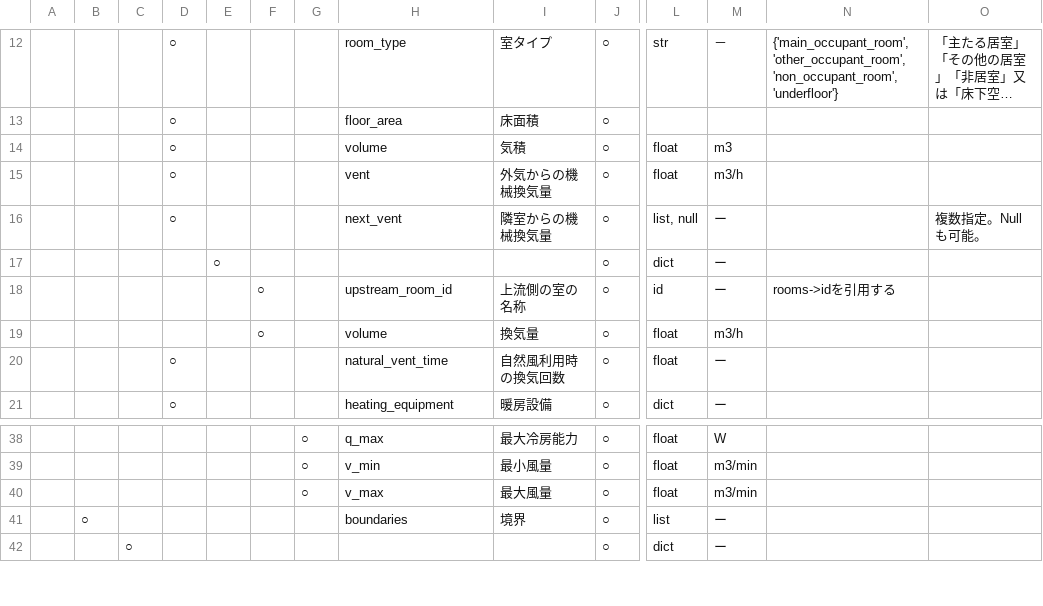
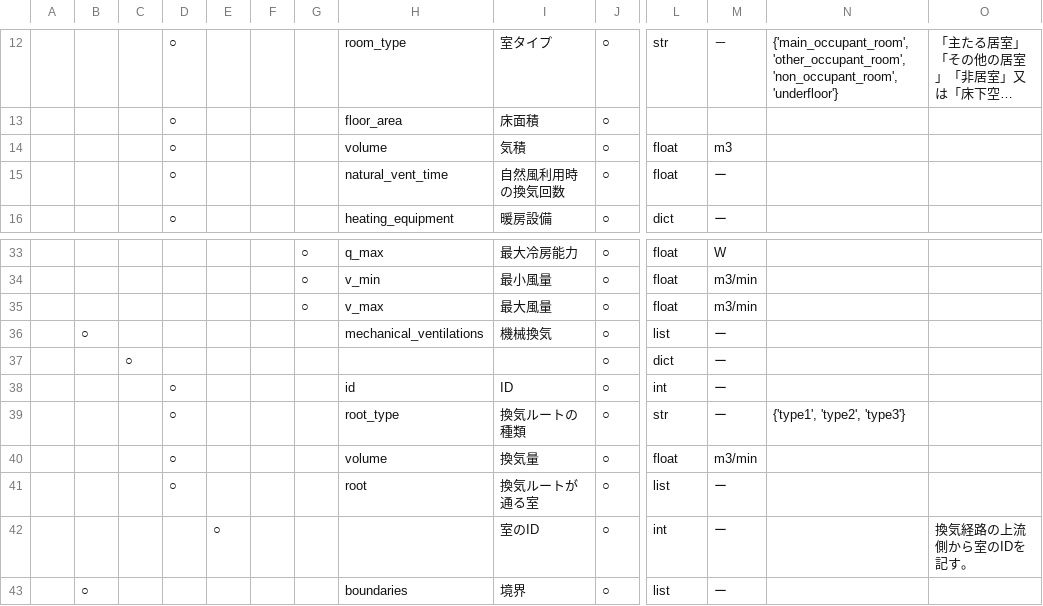
Before and after one commit to BRI-EES-House/heat_load_calc, a CSV file: docs/data_spec/spec_initializer_input.csv, drawn as a sheet; only a part is shown, gaps mark what is left out; the shorter side is filled out with more unchanged rows; long unchanged cells end in …; removed rows and columns are numbered as before the commit, all else as after; rows hold the shown columns only; the diff names each change by its address in the sheet, - before the commit and + after, or states it on an @@ line.

Commit message:
initializer の入力仕様書を更新する。

```diff
--- a/docs/data_spec/spec_initializer_input.csv
+++ b/docs/data_spec/spec_initializer_input.csv
-row 15:  |  |  | ○ |  |  |  | vent | 外気からの機械換気量 | ○ | float | m3/h
-row 16:  |  |  | ○ |  |  |  | next_vent | 隣室からの機械換気量 | ○ | list, null | ー |  | 複数指定。Null も可能。
-row 17:  |  |  |  | ○ |  |  |  |  | ○ | dict | ー
-row 18:  |  |  |  |  | ○ |  | upstream_room_id | 上流側の室の名称 | ○ | id | ー | rooms->idを引用する
-row 19:  |  |  |  |  | ○ |  | volume | 換気量 | ○ | float | m3/h
+row 36:  | ○ |  |  |  |  |  | mechanical_ventilations | 機械換気 | ○ | list | ー
+row 37:  |  | ○ |  |  |  |  |  |  | ○ | dict | ー
+row 38:  |  |  | ○ |  |  |  | id | ID | ○ | int | ー
+row 39:  |  |  | ○ |  |  |  | root_type | 換気ルートの種類 | ○ | str | ー | {'type1', 'type2', 'type3'}
+row 40:  |  |  | ○ |  |  |  | volume | 換気量 | ○ | float | m3/min
+row 41:  |  |  | ○ |  |  |  | root | 換気ルートが通る室 | ○ | list | ー
+row 42:  |  |  |  | ○ |  |  |  | 室のID | ○ | int | ー |  | 換気経路の上流側から室のIDを記す。
```
